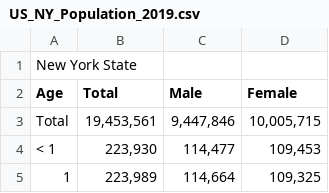
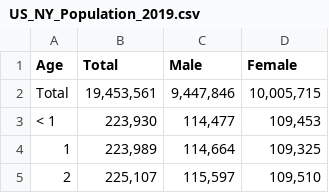
Before and after one commit to zero616/Covid-19-Analaysis, a CSV file: inputs/data/US_NY_Population_2019.csv, drawn as a sheet; only a part is shown; the shorter side is filled out with more unchanged rows.

Commit message:
add data

```diff
--- a/inputs/data/US_NY_Population_2019.csv
+++ b/inputs/data/US_NY_Population_2019.csv
@@ -1,2 +1 @@
-New York State,,,
 Age,Total,Male,Female
```
Also changed, not shown: inputs/data/US_NY_Population_2020.csv, 1 other file.
